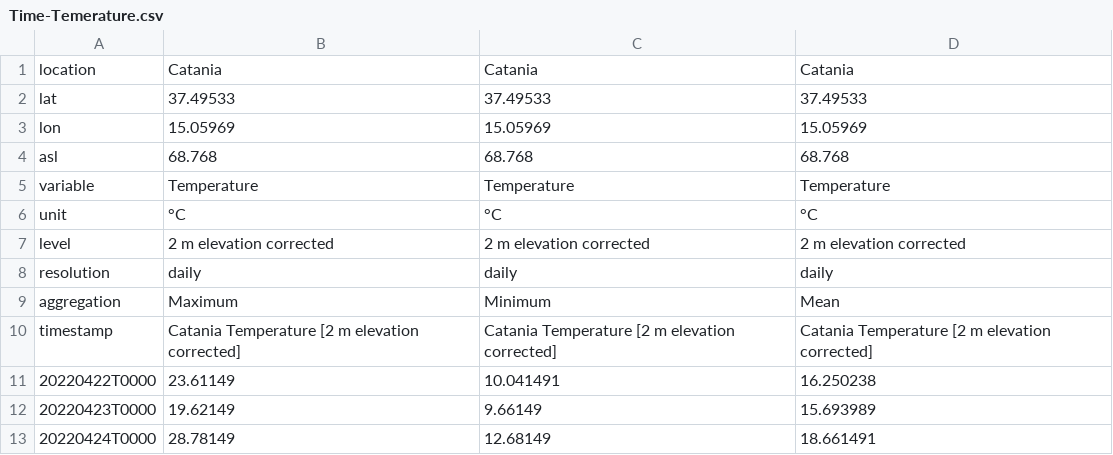
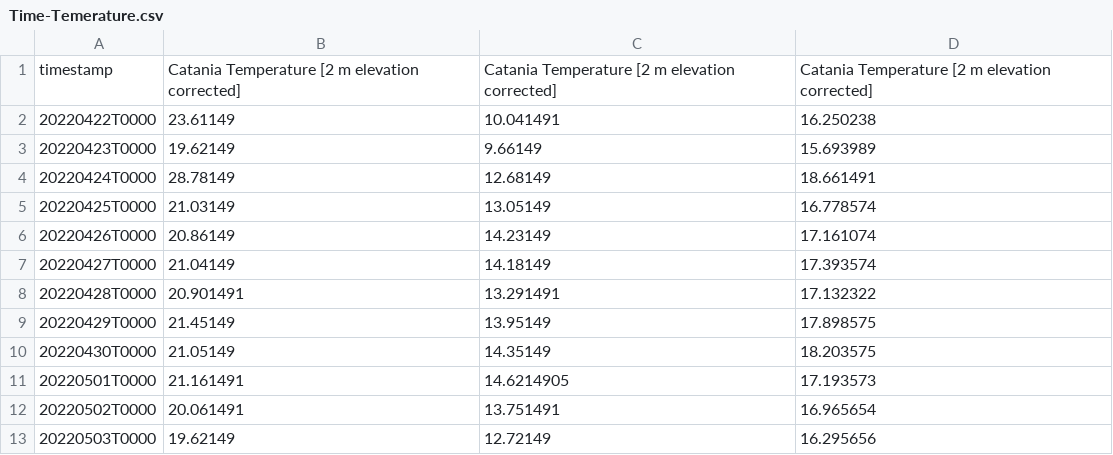
Before and after one commit to DaniloPillitteri/Data, a CSV file: Time-Temerature.csv, drawn as a sheet; only a part is shown; the shorter side is filled out with more unchanged rows; the diff names each change by its address in the sheet, - before the commit and + after, or states it on an @@ line.

Commit message:
Update Time-Temerature.csv

```diff
--- a/Time-Temerature.csv
+++ b/Time-Temerature.csv
-row 1: location | Catania | Catania | Catania
-row 2: lat | 37.49533 | 37.49533 | 37.49533
-row 3: lon | 15.05969 | 15.05969 | 15.05969
-row 4: asl | 68.768 | 68.768 | 68.768
-row 5: variable | Temperature | Temperature | Temperature
-row 6: unit | °C | °C | °C
-row 7: level | 2 m elevation corrected | 2 m elevation corrected | 2 m elevation corrected
-row 8: resolution | daily | daily | daily
-row 9: aggregation | Maximum | Minimum | Mean
```
